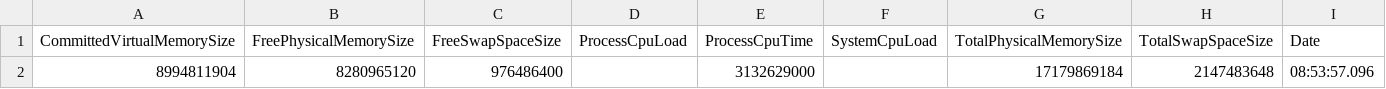
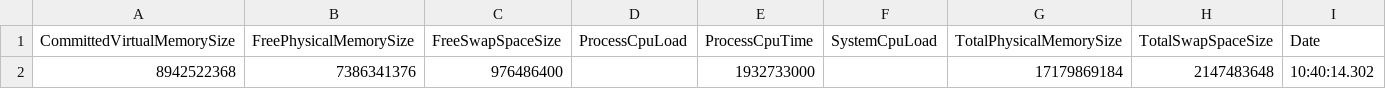
Before and after one commit to sathomps/CS6310-Heated-Planet, a CSV file: metrics.csv, drawn as a sheet.

```diff
--- a/metrics.csv
+++ b/metrics.csv
@@ -1,2 +1,2 @@
 CommittedVirtualMemorySize,FreePhysicalMemorySize,FreeSwapSpaceSize,ProcessCpuLoad,ProcessCpuTime,SystemCpuLoad,TotalPhysicalMemorySize,TotalSwapSpaceSize,Date
-8994811904,8280965120,976486400,,3132629000,,17179869184,2147483648,08:53:57.096
+8942522368,7386341376,976486400,,1932733000,,17179869184,2147483648,10:40:14.302
```
Also changed, not shown: 1 other file.
